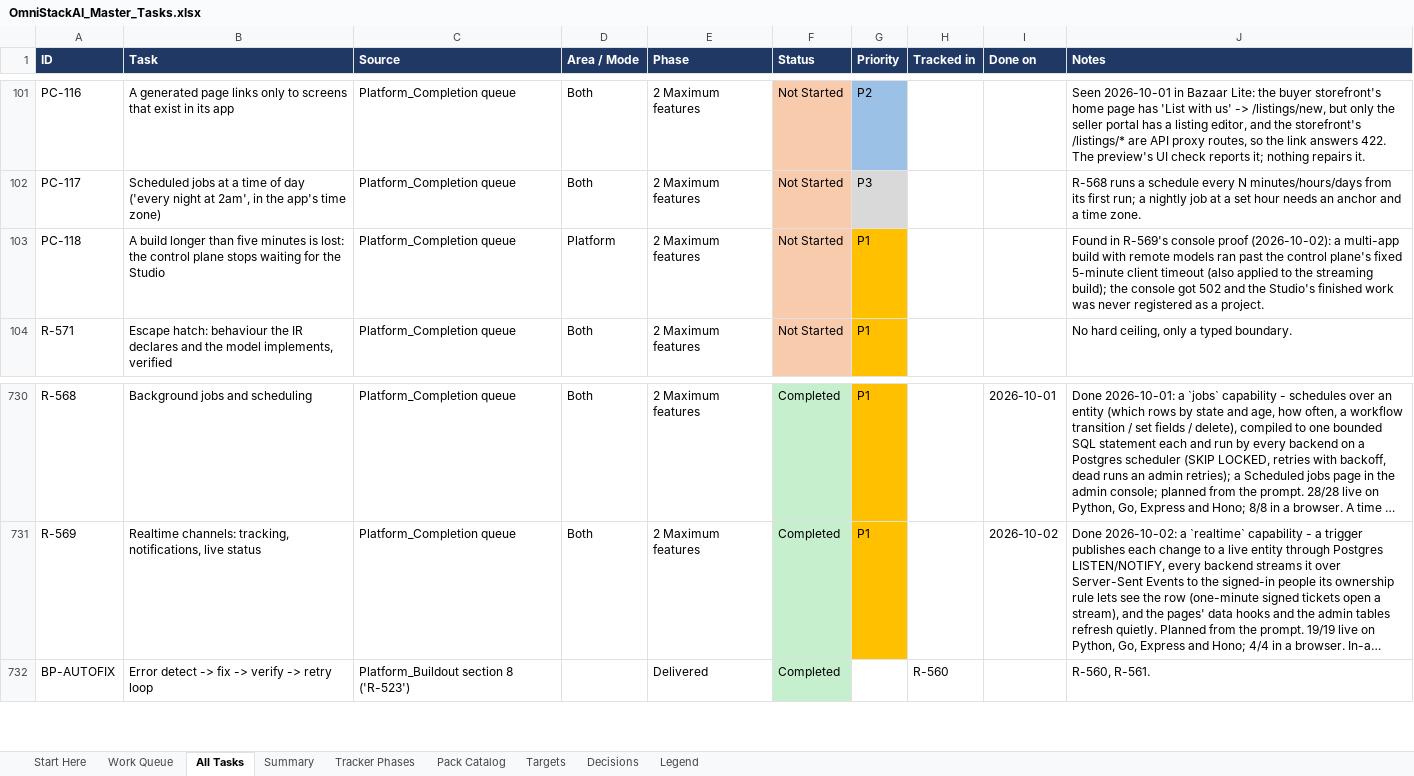
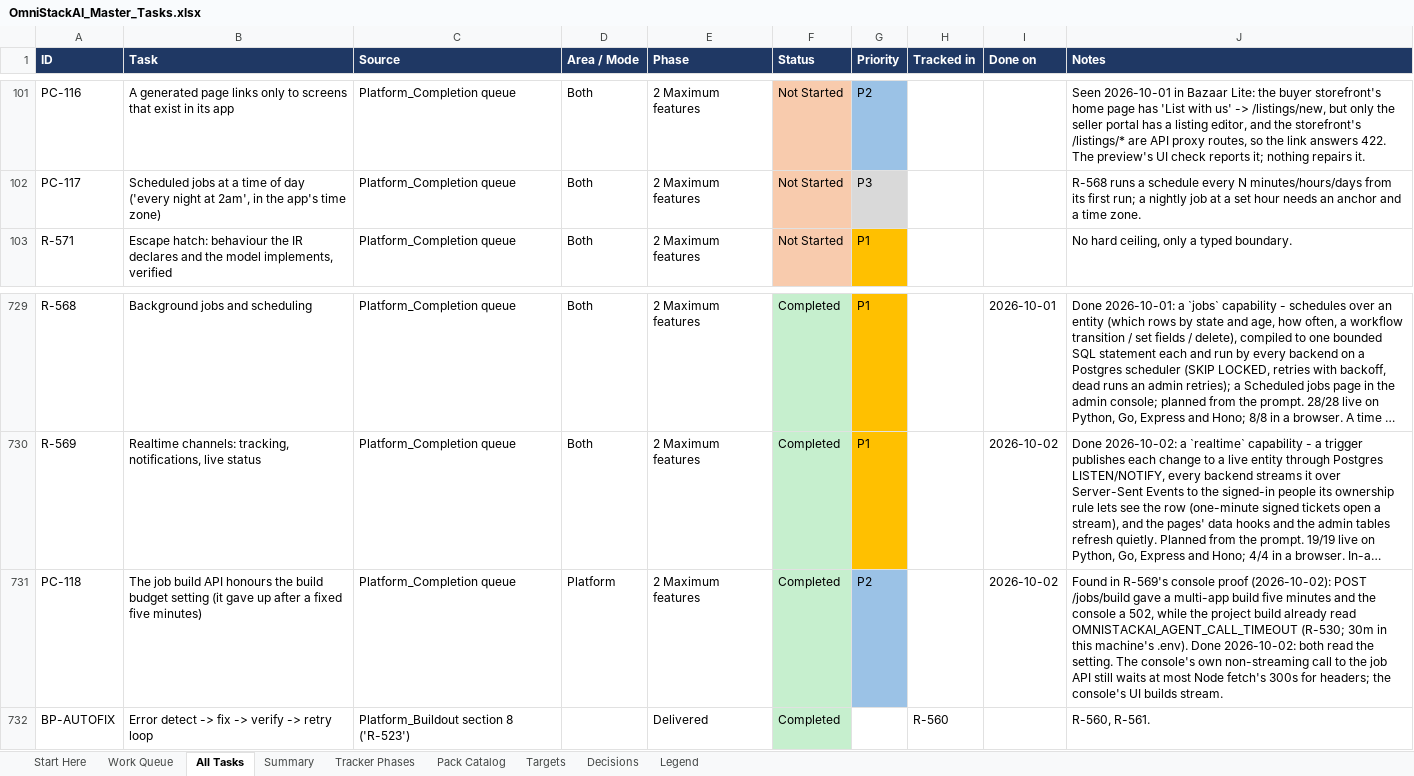
Before and after one commit to sanjeetji/OmniStackAi, an Excel workbook: R_&_D/Platform_Completion/OmniStackAI_Master_Tasks.xlsx, sheet All Tasks, drawn as a sheet; only a part is shown, gaps mark what is left out; long unchanged cells end in …; values as stored, in another font and other column widths than the file's, no borders; removed rows and columns are numbered as before the commit, all else as after; the diff names each change by its address in the sheet, - before the commit and + after, or states it on an @@ line.

```diff
--- a/R_&_D/Platform_Completion/OmniStackAI_Master_Tasks.xlsx (sheet All Tasks)
+++ b/R_&_D/Platform_Completion/OmniStackAI_Master_Tasks.xlsx (sheet All Tasks)
-row 103: PC-118 | A build longer than five minutes is lost: the control plane stops waiting for the Studio | Platform_Completion queue | Platform | 2 Maximum features | Not Started | P1 |  |  | Found in R-569's console proof (2026-10-02): a multi-app build with remote models ran past the control plane's fixed 5-minute client timeout (also applied to the streaming build); the console got 502 and the Studio's finished work was never registered as a project.
+row 731: PC-118 | The job build API honours the build budget setting (it gave up after a fixed five minutes) | Platform_Completion queue | Platform | 2 Maximum features | Completed | P2 |  | 2026-10-02 | Found in R-569's console proof (2026-10-02): POST /jobs/build gave a multi-app build five minutes and the console a 502, while the project build already read OMNISTACKAI_AGENT_CALL_TIMEOUT (R-530; 30m in this machine's .env). Done 2026-10-02: both read the setting. The console's own non-streaming call to the job API still waits at most Node fetch's 300s for headers; the console's UI builds stream.
```
Also changed, not shown: sheet Summary, sheet Work Queue, 9 other files.
